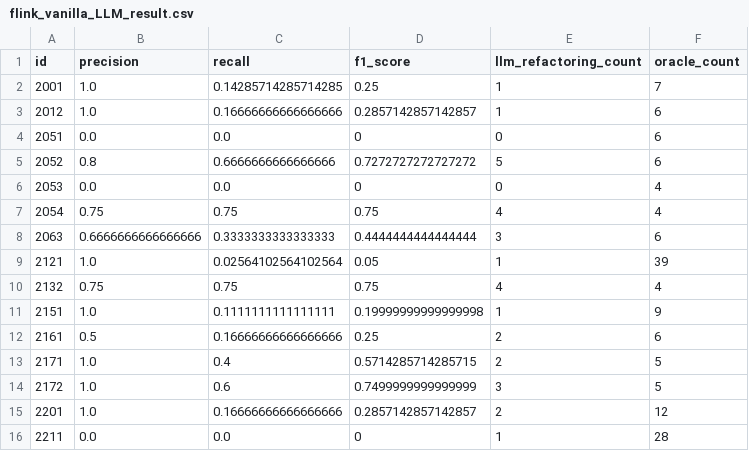
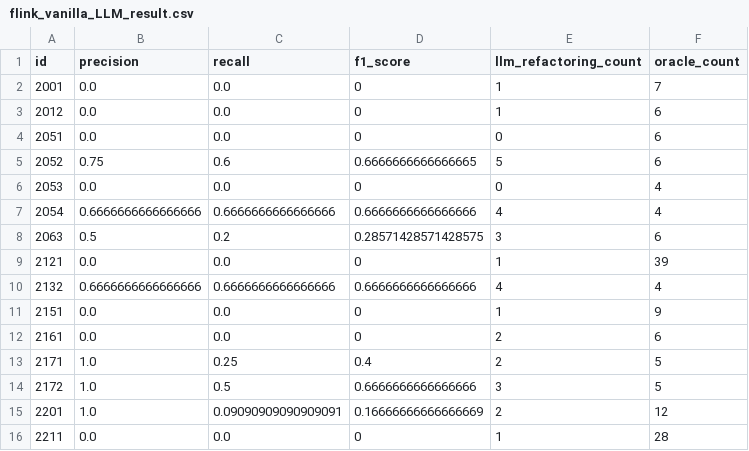
Before and after one commit to Abhiram98/Agent4Refactoring, a CSV file: data/results/vanill_llm/flink_vanilla_LLM_result.csv, drawn as a sheet; only a part is shown; the diff covers the shown part only.

Commit message:
Liferay-portal dataset and Recomputed LLM results

```diff
--- a/data/results/vanill_llm/flink_vanilla_LLM_result.csv
+++ b/data/results/vanill_llm/flink_vanilla_LLM_result.csv
@@ -1,16 +1,16 @@
 id,precision,recall,f1_score,llm_refactoring_count,oracle_count
-2001,1.0,0.14285714285714285,0.25,1,7
-2012,1.0,0.16666666666666666,0.2857142857142857,1,6
+2001,0.0,0.0,0,1,7
+2012,0.0,0.0,0,1,6
 2051,0.0,0.0,0,0,6
-2052,0.8,0.6666666666666666,0.7272727272727272,5,6
+2052,0.75,0.6,0.6666666666666665,5,6
 2053,0.0,0.0,0,0,4
-2054,0.75,0.75,0.75,4,4
-2063,0.6666666666666666,0.3333333333333333,0.4444444444444444,3,6
-2121,1.0,0.02564102564102564,0.05,1,39
-2132,0.75,0.75,0.75,4,4
-2151,1.0,0.1111111111111111,0.19999999999999998,1,9
-2161,0.5,0.16666666666666666,0.25,2,6
-2171,1.0,0.4,0.5714285714285715,2,5
-2172,1.0,0.6,0.7499999999999999,3,5
-2201,1.0,0.16666666666666666,0.2857142857142857,2,12
+2054,0.6666666666666666,0.6666666666666666,0.6666666666666666,4,4
+2063,0.5,0.2,0.28571428571428575,3,6
+2121,0.0,0.0,0,1,39
+2132,0.6666666666666666,0.6666666666666666,0.6666666666666666,4,4
+2151,0.0,0.0,0,1,9
+2161,0.0,0.0,0,2,6
+2171,1.0,0.25,0.4,2,5
+2172,1.0,0.5,0.6666666666666666,3,5
+2201,1.0,0.09090909090909091,0.16666666666666669,2,12
 2211,0.0,0.0,0,1,28
```
Also changed, not shown: 53 edited cells elsewhere in this file, data/results/vanill_llm/bytechef_vanilla_LLM_result.csv, data/results/vanill_llm/intellij-community_vanilla_LLM_result.csv, 11 other files.
